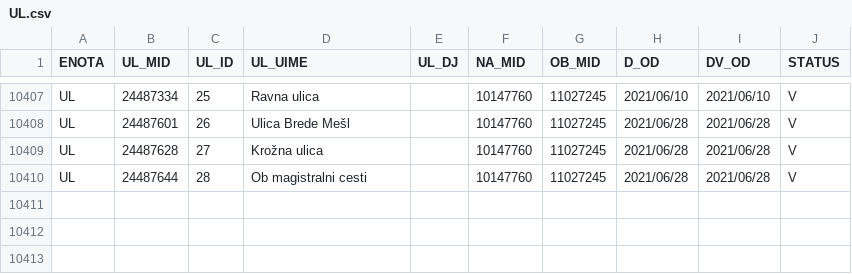
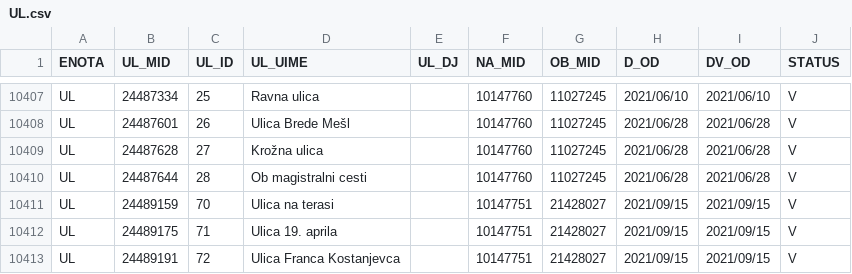
Before and after one commit to stefanb/gurs-rpe, a CSV file: data/UL.csv, drawn as a sheet; only a part is shown, gaps mark what is left out; the diff names each change by its address in the sheet, - before the commit and + after, or states it on an @@ line.

```diff
--- a/data/UL.csv
+++ b/data/UL.csv
+row 10411: UL | 24489159 | 70 | Ulica na terasi |  | 10147751 | 21428027 | 2021/09/15 | 2021/09/15 | V
+row 10412: UL | 24489175 | 71 | Ulica 19. aprila |  | 10147751 | 21428027 | 2021/09/15 | 2021/09/15 | V
+row 10413: UL | 24489191 | 72 | Ulica Franca Kostanjevca |  | 10147751 | 21428027 | 2021/09/15 | 2021/09/15 | V
```
Also changed, not shown: data/NA.csv, data/OB.csv, 7 other files.
